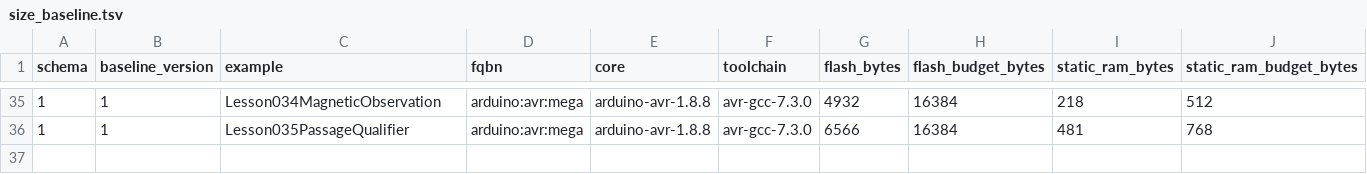
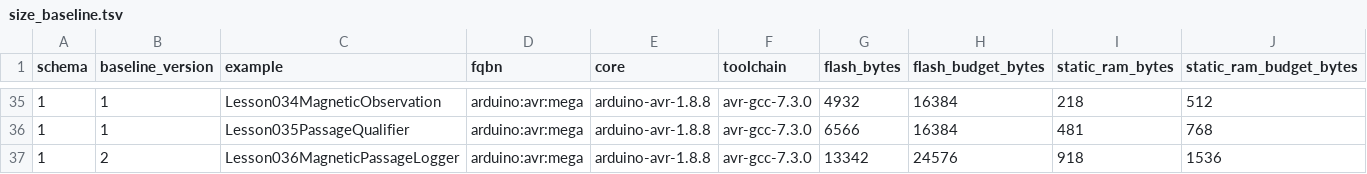
Before and after one commit to spincyc/adk, a TSV file: docs/size_baseline.tsv, drawn as a sheet; only a part is shown, gaps mark what is left out.

Commit message:
Complete magnetic passage logger
Task-ID: f5da4b9a-d53a-4159-9fda-e9a940c84e98

```diff
--- a/docs/size_baseline.tsv
+++ b/docs/size_baseline.tsv
@@ -36 +36,2 @@ schema	baseline_version	example	fqbn	core	toolchain	flash_bytes	flash_budget_byt
 1	1	Lesson035PassageQualifier	arduino:avr:mega	arduino-avr-1.8.8	avr-gcc-7.3.0	6566	16384	481	768
+1	2	Lesson036MagneticPassageLogger	arduino:avr:mega	arduino-avr-1.8.8	avr-gcc-7.3.0	13342	24576	918	1536
```
Also changed, not shown: 33 other files.
